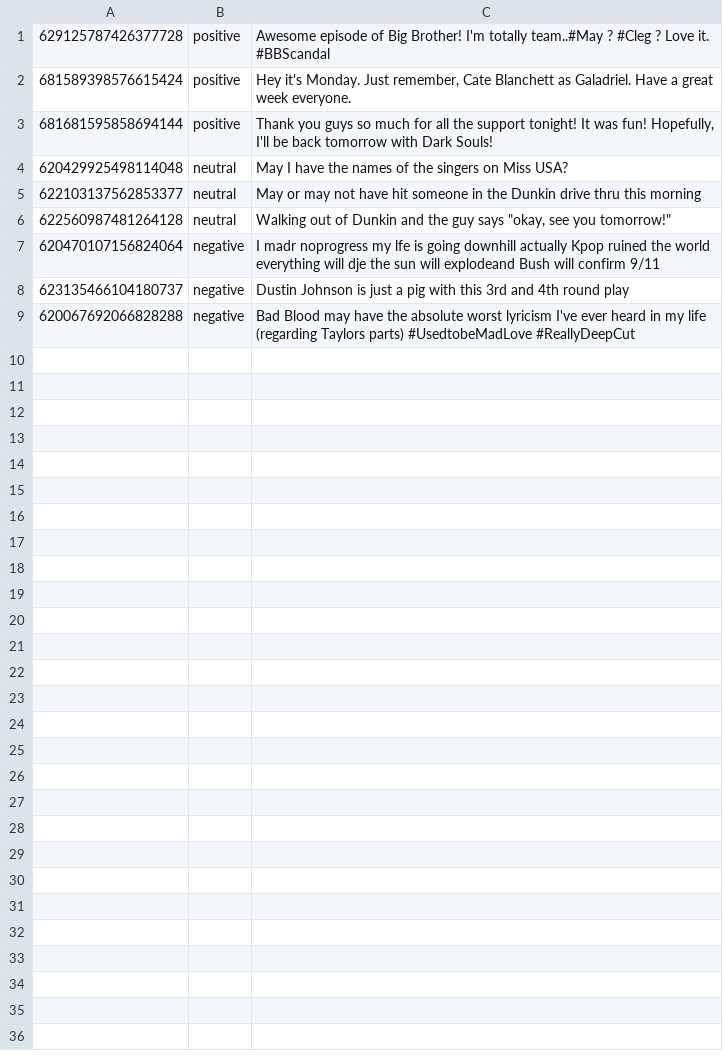
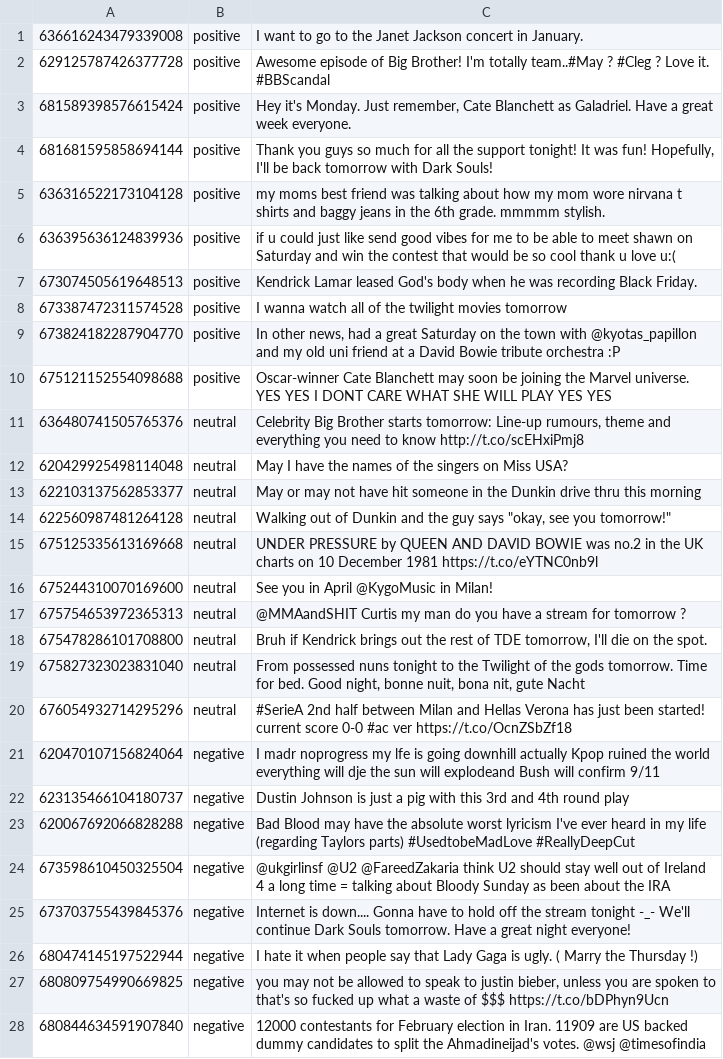
Before and after one commit to asopos/data-augmentation-in-sentiment-analysis-on-twitter, a CSV file: data/test-2.csv, drawn as a sheet; only a part is shown; the diff covers the shown part only; the diff names each change by its address in the sheet, - before the commit and + after, or states it on an @@ line.

```diff
--- a/data/test-2.csv
+++ b/data/test-2.csv
+row 1: 636616243479339008 | positive | I want to go to the Janet Jackson concert in January.
+row 5: 636316522173104128 | positive | my moms best friend was talking about how my mom wore nirvana t shirts and baggy jeans in the 6th grade. mmmmm stylish.
+row 6: 636395636124839936 | positive | if u could just like send good vibes for me to be able to meet shawn on Saturday and win the contest that would be so cool thank u love u:(
+row 7: 673074505619648513 | positive | Kendrick Lamar leased God's body when he was recording Black Friday.
+row 8: 673387472311574528 | positive | I wanna watch all of the twilight movies tomorrow
+row 9: 673824182287904770 | positive | In other news, had a great Saturday on the town with @kyotas_papillon and my old uni friend at a David Bowie tribute orchestra :P
+row 10: 675121152554098688 | positive | Oscar-winner Cate Blanchett may soon be joining the Marvel universe. YES YES I DONT CARE WHAT SHE WILL PLAY YES YES
+row 11: 636480741505765376 | neutral | Celebrity Big Brother starts tomorrow: Line-up rumours, theme and everything you need to know http://t.co/scEHxiPmj8
+row 15: 675125335613169668 | neutral | UNDER PRESSURE by QUEEN AND DAVID BOWIE was no.2 in the UK charts on 10 December 1981 https://t.co/eYTNC0nb9l
+row 16: 675244310070169600 | neutral | See you in April @KygoMusic in Milan!
+row 17: 675754653972365313 | neutral | @MMAandSHIT Curtis my man do you have a stream for tomorrow ?
+row 18: 675478286101708800 | neutral | Bruh if Kendrick brings out the rest of TDE tomorrow, I'll die on the spot.
+row 19: 675827323023831040 | neutral | From possessed nuns tonight to the Twilight of the gods tomorrow. Time for bed. Good night, bonne nuit, bona nit, gute Nacht
+row 20: 676054932714295296 | neutral | #SerieA 2nd half between Milan and Hellas Verona has just been started! current score 0-0 #ac ver https://t.co/OcnZSbZf18
+row 24: 673598610450325504 | negative | @ukgirlinsf @U2 @FareedZakaria think U2 should stay well out of Ireland 4 a long time = talking about Bloody Sunday as been about the IRA
+row 25: 673703755439845376 | negative | Internet is down.... Gonna have to hold off the stream tonight -_- We'll continue Dark Souls tomorrow. Have a great night everyone!
+row 26: 680474145197522944 | negative | I hate it when people say that Lady Gaga is ugly. ( Marry the Thursday !)
+row 27: 680809754990669825 | negative | you may not be allowed to speak to justin bieber, unless you are spoken to that's so fucked up what a waste of $$$ https://t.co/bDPhyn9Ucn
+row 28: 680844634591907840 | negative | 12000 contestants for February election in Iran. 11909 are US backed dummy candidates to split the Ahmadineijad's votes. @wsj @timesofindia
```
Also changed, not shown: 2 added rows elsewhere in this file, data/ChatGPT.csv, 7 other files.
